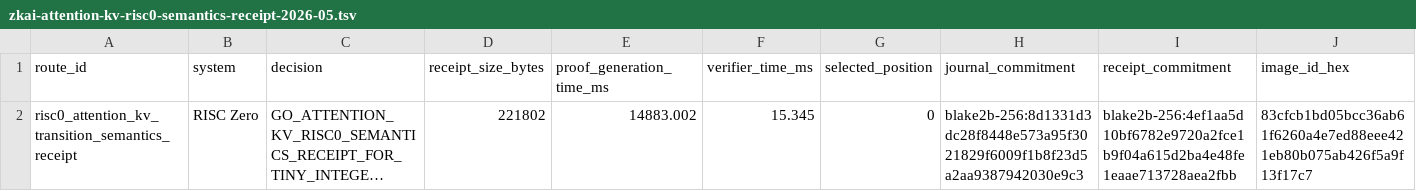
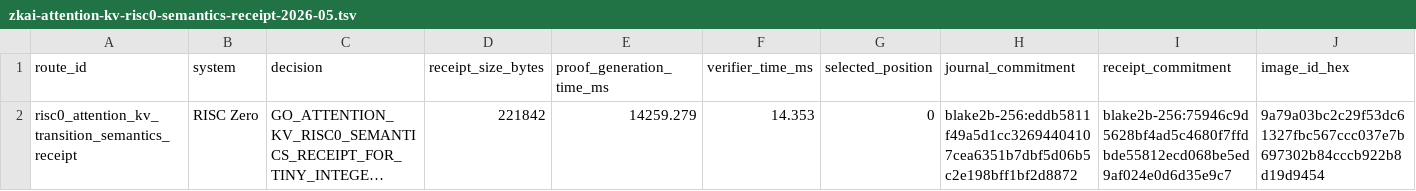
Before and after one commit to omarespejel/llm-provable-computer, a TSV file: docs/engineering/evidence/zkai-attention-kv-risc0-semantics-receipt-2026-05.tsv, drawn as a sheet; long unchanged cells end in …; the diff names each change by its address in the sheet, - before the commit and + after, or states it on an @@ line.

Commit message:
Address attention KV receipt review findings

```diff
--- a/docs/engineering/evidence/zkai-attention-kv-risc0-semantics-receipt-2026-05.tsv
+++ b/docs/engineering/evidence/zkai-attention-kv-risc0-semantics-receipt-2026-05.tsv
-D2 (receipt_size_bytes): 221802
+D2 (receipt_size_bytes): 221842
-E2 (proof_generation_time_ms): 14883.002
+E2 (proof_generation_time_ms): 14259.279
-F2 (verifier_time_ms): 15.345
+F2 (verifier_time_ms): 14.353
-H2 (journal_commitment): blake2b-256:8d1331d3dc28f8448e573a95f3021829f6009f1b8f23d5a2aa9387942030e9c3
+H2 (journal_commitment): blake2b-256:eddb5811f49a5d1cc32694404107cea6351b7dbf5d06b5c2e198bff1bf2d8872
-I2 (receipt_commitment): blake2b-256:4ef1aa5d10bf6782e9720a2fce1b9f04a615d2ba4e48fe1eaae713728aea2fbb
+I2 (receipt_commitment): blake2b-256:75946c9d5628bf4ad5c4680f7ffdbde55812ecd068be5ed9af024e0d6d35e9c7
-J2 (image_id_hex): 83cfcb1bd05bcc36ab61f6260a4e7ed88eee421eb80b075ab426f5a9f13f17c7
+J2 (image_id_hex): 9a79a03bc2c29f53dc61327fbc567ccc037e7b697302b84cccb922b8d19d9454
```
Also changed, not shown: 15 other files.
